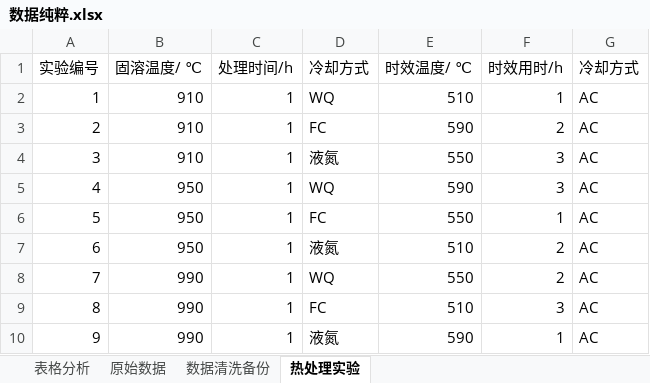
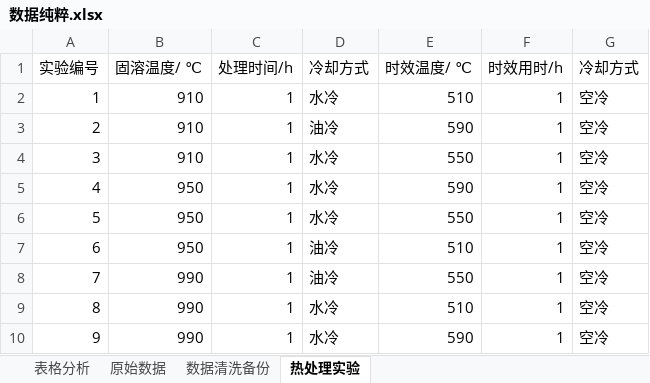
Before and after one commit to aornus/awesometc4, an Excel workbook: TC4钛合金热处理研究进展/数据纯粹.xlsx, sheet 热处理实验, drawn as a sheet; values as stored, in another font and other column widths than the file's, no cell formats; the diff names each change by its address in the sheet, - before the commit and + after, or states it on an @@ line.

```diff
--- a/TC4钛合金热处理研究进展/数据纯粹.xlsx (sheet 热处理实验)
+++ b/TC4钛合金热处理研究进展/数据纯粹.xlsx (sheet 热处理实验)
-D2 (冷却方式): WQ
+D2 (冷却方式): 水冷
-G2:G10 (冷却方式): AC
+G2:G10 (冷却方式): 空冷
-D3 (冷却方式): FC
+D3 (冷却方式): 油冷
-F3 (时效用时/h): 2
+F3 (时效用时/h): 1
-D4 (冷却方式): 液氮
+D4 (冷却方式): 水冷
-F4:F5 (时效用时/h): 3
+F4:F5 (时效用时/h): 1
-D5 (冷却方式): WQ
+D5 (冷却方式): 水冷
-D6 (冷却方式): FC
+D6 (冷却方式): 水冷
-D7 (冷却方式): 液氮
+D7 (冷却方式): 油冷
-F7:F8 (时效用时/h): 2
+F7:F8 (时效用时/h): 1
-D8 (冷却方式): WQ
+D8 (冷却方式): 油冷
-D9 (冷却方式): FC
+D9 (冷却方式): 水冷
-F9 (时效用时/h): 3
+F9 (时效用时/h): 1
-D10 (冷却方式): 液氮
+D10 (冷却方式): 水冷
```
Also changed, not shown: cell formats, 11 other files.
